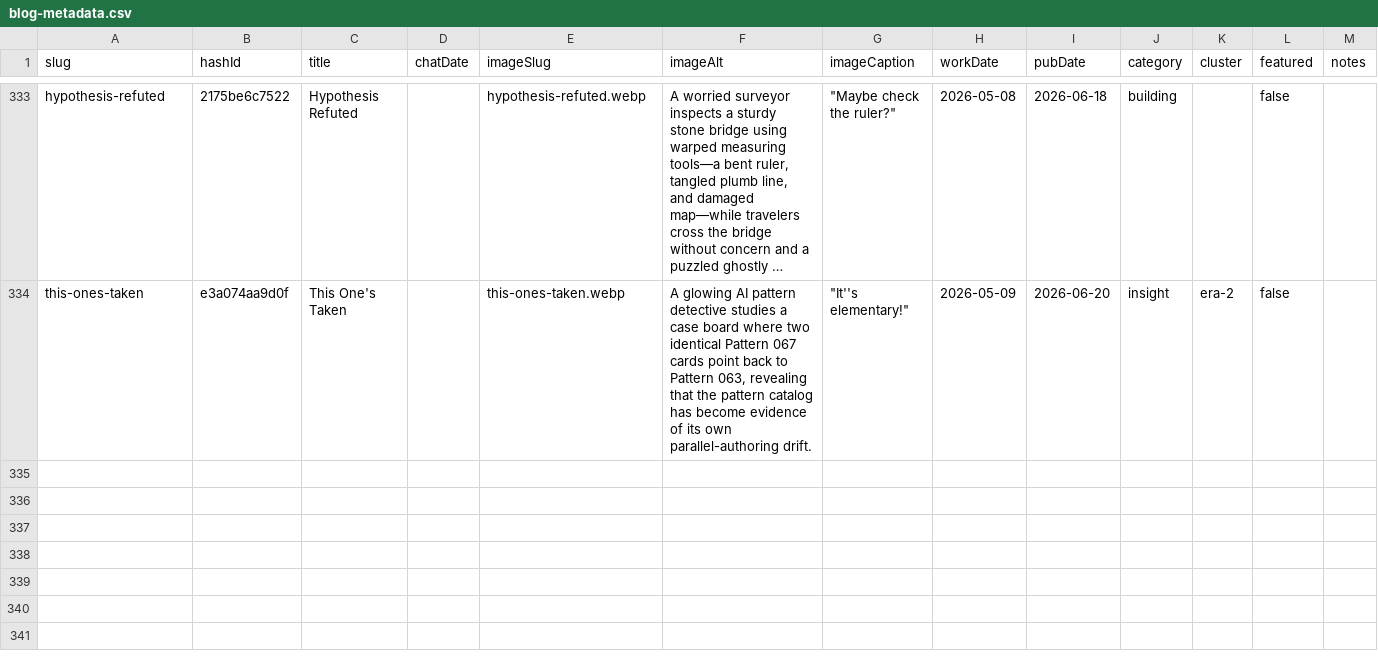
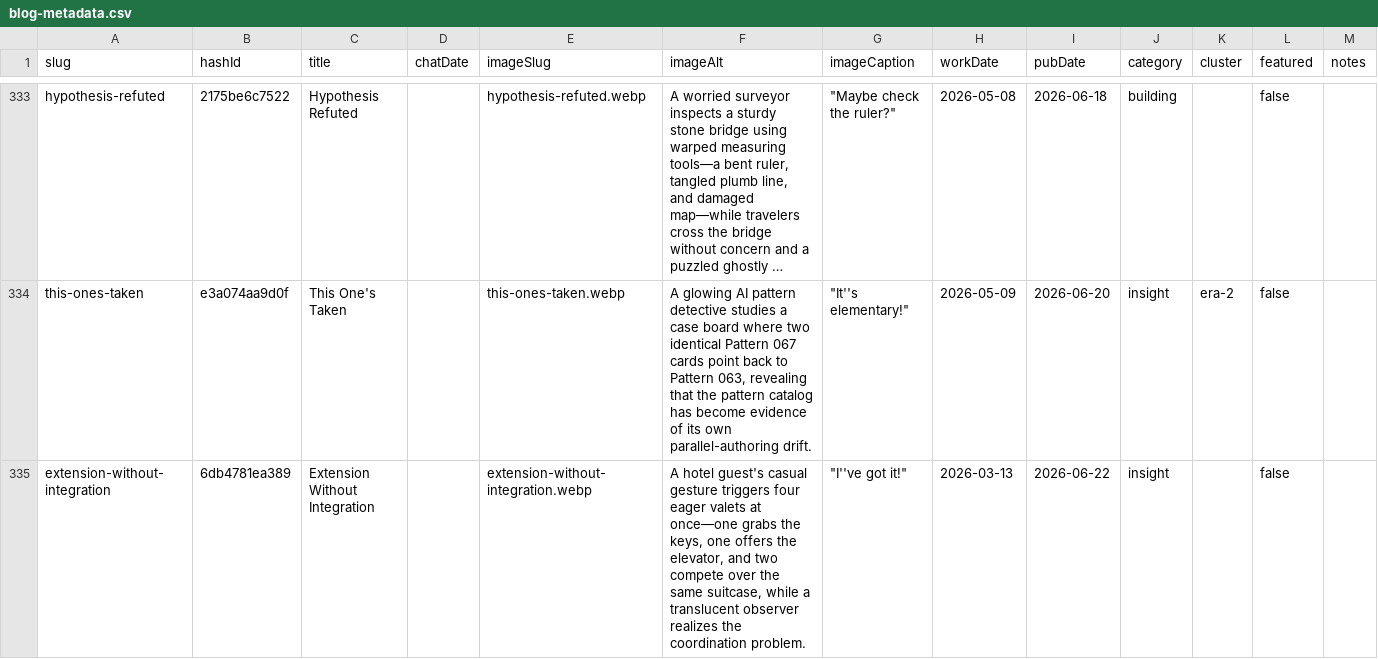
Before and after one commit to mediajunkie/piper-morgan-website, a CSV file: data/blog-metadata.csv, drawn as a sheet; only a part is shown, gaps mark what is left out; long unchanged cells end in …; the diff names each change by its address in the sheet, - before the commit and + after, or states it on an @@ line.

```diff
--- a/data/blog-metadata.csv
+++ b/data/blog-metadata.csv
+row 335: extension-without-integration | 6db4781ea389 | Extension Without Integration |  | extension-without-integration.webp | A hotel guest's casual gesture triggers four eager valets at once—one grabs the keys, one offers the elevator, and two compete over the same suitcase, while a translucent observer realizes the coordination problem. | "I''ve got it!" | 2026-03-13 | 2026-06-22 | insight |  | false
```
Also changed, not shown: 3 other files.
